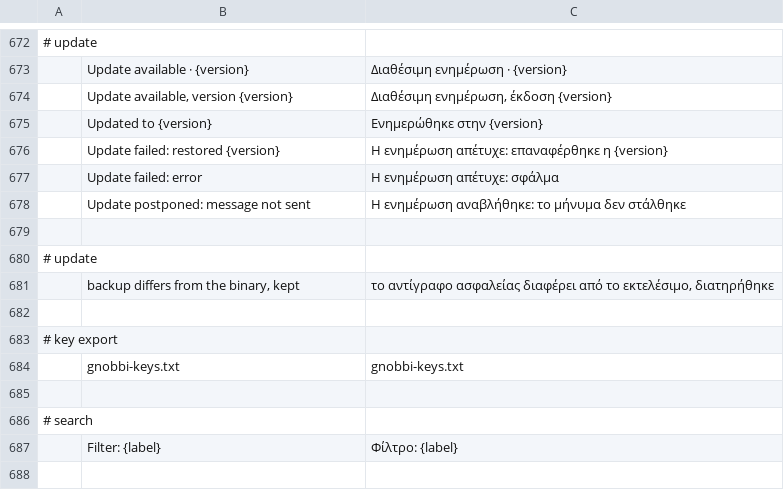
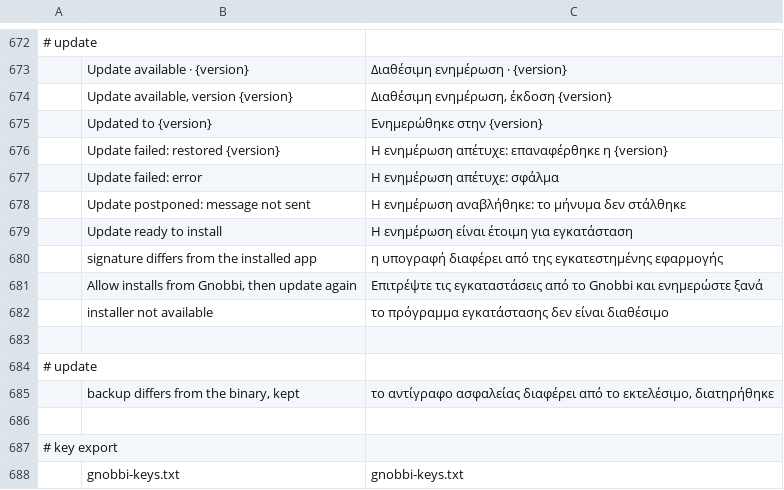
Before and after one commit to meska/gnobbi, a TSV file: crates/matrix-desktop/locales/el.tsv, drawn as a sheet; only a part is shown, gaps mark what is left out; the shorter side is filled out with more unchanged rows; the diff names each change by its address in the sheet, - before the commit and + after, or states it on an @@ line.

```diff
--- a/crates/matrix-desktop/locales/el.tsv
+++ b/crates/matrix-desktop/locales/el.tsv
+row 679:  | Update ready to install | Η ενημέρωση είναι έτοιμη για εγκατάσταση
+row 680:  | signature differs from the installed app | η υπογραφή διαφέρει από της εγκατεστημένης εφαρμογής
+row 681:  | Allow installs from Gnobbi, then update again | Επιτρέψτε τις εγκαταστάσεις από το Gnobbi και ενημερώστε ξανά
+row 682:  | installer not available | το πρόγραμμα εγκατάστασης δεν είναι διαθέσιμο
```
Also changed, not shown: crates/matrix-desktop/locales/bg.tsv, crates/matrix-desktop/locales/ja.tsv, 27 other files.
